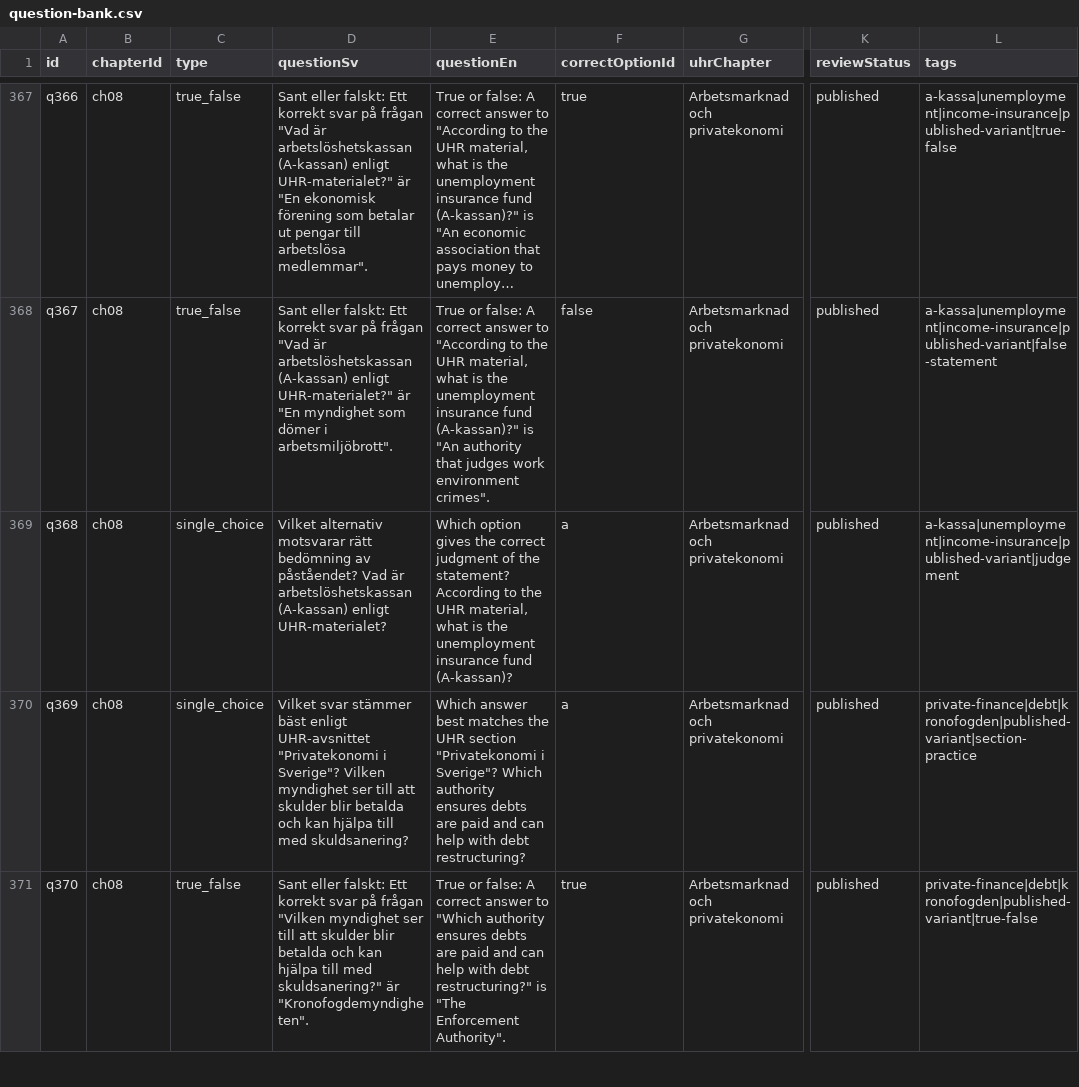
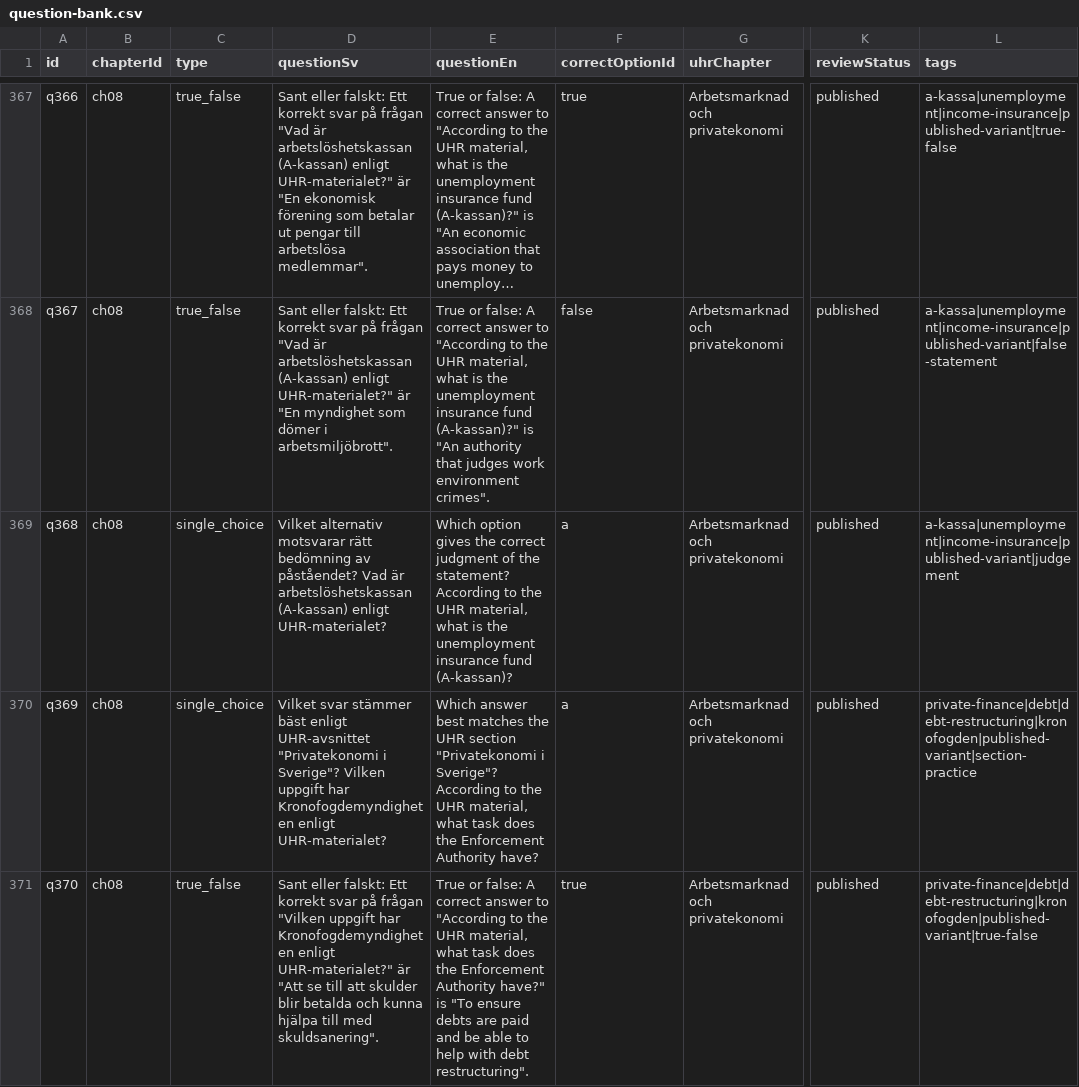
Before and after one commit to SzeChunYiu/Swedish_Civic_Test, a CSV file: content/question-bank.csv, drawn as a sheet; only a part is shown, gaps mark what is left out; long unchanged cells end in …; the diff covers the shown part only; the diff names each change by its address in the sheet, - before the commit and + after, or states it on an @@ line.

Commit message:
content: tighten q068 debt authority

```diff
--- a/content/question-bank.csv
+++ b/content/question-bank.csv
-D370 (questionSv): …Sverige"? Vilken myndighet ser till att skulder blir betalda och kan hjälpa till med skuldsanering?
+D370 (questionSv): …Sverige"? Vilken uppgift har Kronofogdemyndigheten enligt UHR-materialet?
-E370 (questionEn): …i Sverige"? Which authority ensures debts are paid and can help with debt restructuring?
+E370 (questionEn): …i Sverige"? According to the UHR material, what task does the Enforcement Authority have?
-L370 (tags): private-finance|debt|kronofogden|published-variant|section-practice
+L370 (tags): private-finance|debt|debt-restructuring|kronofogden|published-variant|section-practice
-D371 (questionSv): …frågan "Vilken myndighet ser till att skulder blir betalda och kan hjälpa till med skuldsanering?" är "Kronofogdemyndigheten".
+D371 (questionSv): …frågan "Vilken uppgift har Kronofogdemyndigheten enligt UHR-materialet?" är "Att se till att skulder blir betalda och kunna hjälpa till med skuldsanering".
-E371 (questionEn): …answer to "Which authority ensures debts are paid and can help with debt restructuring?" is "The Enforcement Authority".
+E371 (questionEn): …answer to "According to the UHR material, what task does the Enforcement Authority have?" is "To ensure debts are paid and be able to help with debt restructuring".
-L371 (tags): private-finance|debt|kronofogden|published-variant|true-false
+L371 (tags): private-finance|debt|debt-restructuring|kronofogden|published-variant|true-false
```
Also changed, not shown: 9 edited cells elsewhere in this file, 1 other file.
